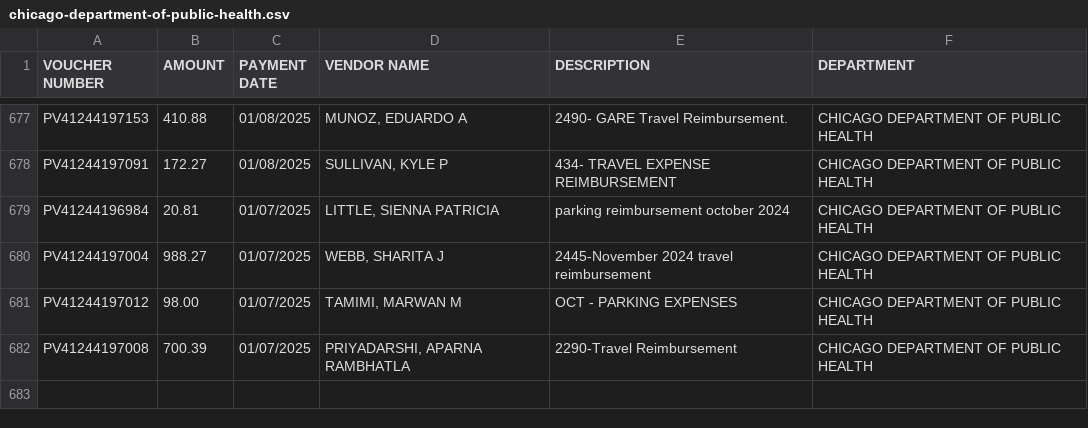
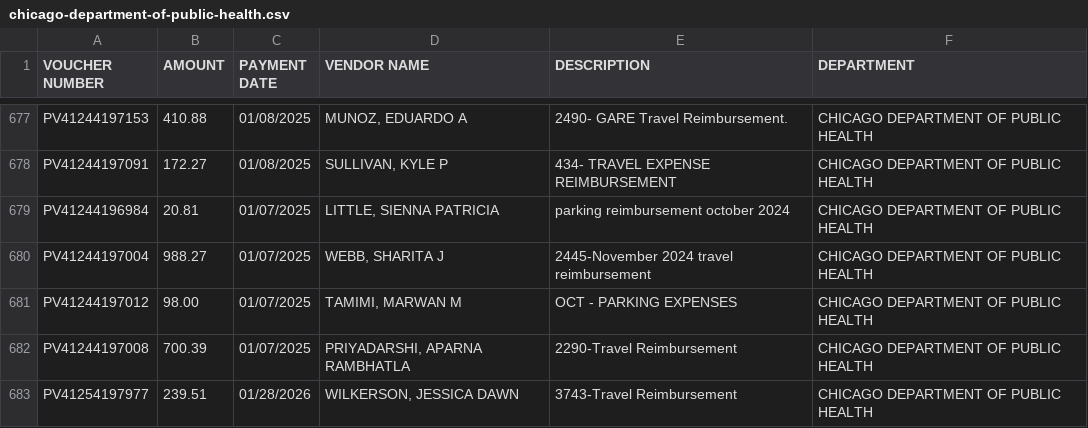
Before and after one commit to hgorledeenn/Chicago-Reimbursements-site, a CSV file: docs/dept-csvs/chicago-department-of-public-health.csv, drawn as a sheet; only a part is shown, gaps mark what is left out; the diff names each change by its address in the sheet, - before the commit and + after, or states it on an @@ line.

```diff
--- a/docs/dept-csvs/chicago-department-of-public-health.csv
+++ b/docs/dept-csvs/chicago-department-of-public-health.csv
+row 683: PV41254197977 | 239.51 | 01/28/2026 | WILKERSON, JESSICA DAWN | 3743-Travel Reimbursement | CHICAGO DEPARTMENT OF PUBLIC HEALTH
```
Also changed, not shown: docs/by_department_summary.csv, docs/dept-csvs/chicago-fire-department.csv, 4 other files.
